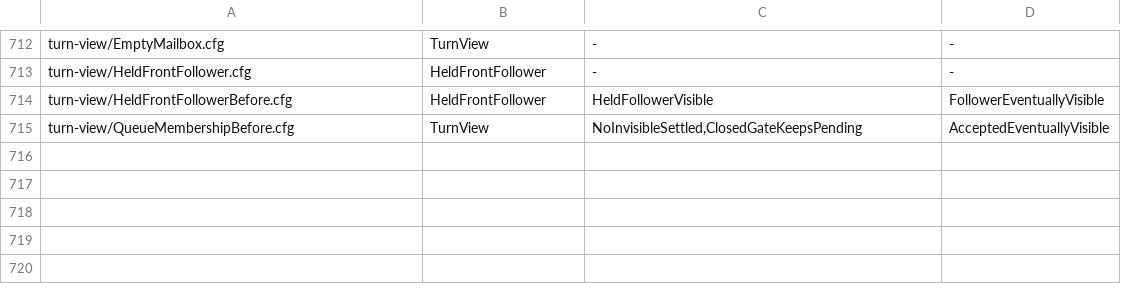
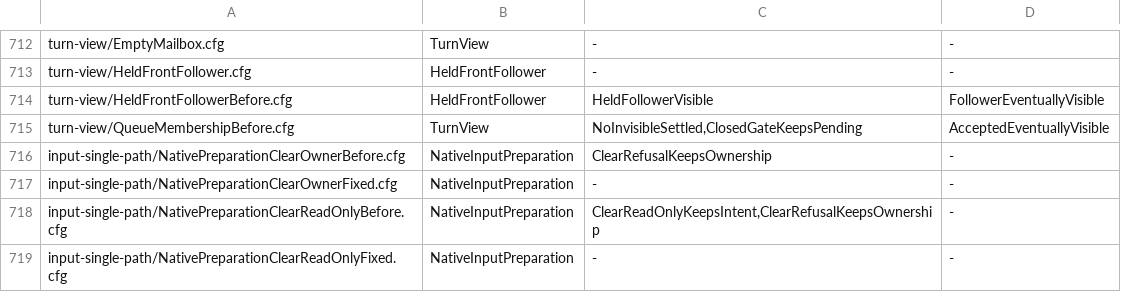
Before and after one commit to itismyfield/AgentDesk, a TSV file: docs/statecharts/expected.tsv, drawn as a sheet; only a part is shown, gaps mark what is left out; the diff names each change by its address in the sheet, - before the commit and + after, or states it on an @@ line.

```diff
--- a/docs/statecharts/expected.tsv
+++ b/docs/statecharts/expected.tsv
+row 716: input-single-path/NativePreparationClearOwnerBefore.cfg | NativeInputPreparation | ClearRefusalKeepsOwnership | -
+row 717: input-single-path/NativePreparationClearOwnerFixed.cfg | NativeInputPreparation | - | -
+row 718: input-single-path/NativePreparationClearReadOnlyBefore.cfg | NativeInputPreparation | ClearReadOnlyKeepsIntent,ClearRefusalKeepsOwnership | -
+row 719: input-single-path/NativePreparationClearReadOnlyFixed.cfg | NativeInputPreparation | - | -
```
Also changed, not shown: 11 other files.
